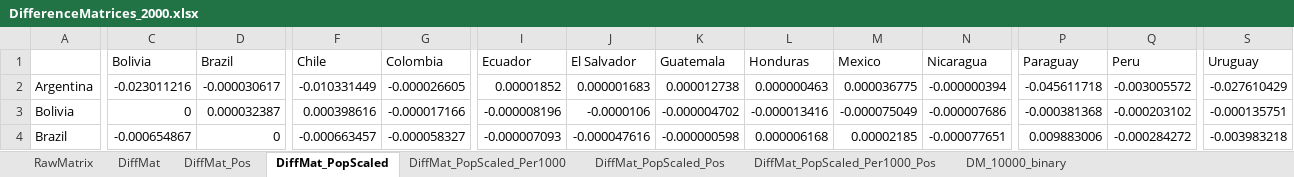
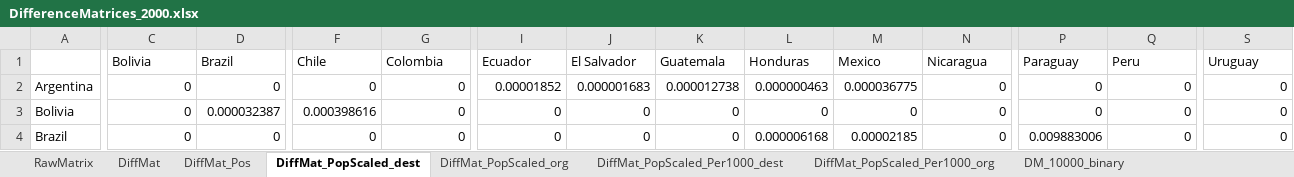
Before and after one commit to jthebl/MigrationAmericas_NetworkAnalysis, an Excel workbook: Immigration_Networks/MigrationData/Matrices/DifferenceMatrices_2000.xlsx, sheet DiffMat_PopScaled_dest, drawn as a sheet; only a part is shown, gaps mark what is left out; values as stored, in another font and other column widths than the file's, no borders; the diff covers the shown part only; the diff names each change by its address in the sheet, - before the commit and + after, or states it on an @@ line.

```diff
--- a/Immigration_Networks/MigrationData/Matrices/DifferenceMatrices_2000.xlsx (sheet DiffMat_PopScaled_dest)
+++ b/Immigration_Networks/MigrationData/Matrices/DifferenceMatrices_2000.xlsx (sheet DiffMat_PopScaled_dest)
-sheet tab: DiffMat_PopScaled
+sheet tab: DiffMat_PopScaled_dest
-sheet tab: DiffMat_PopScaled_Per1000
+sheet tab: DiffMat_PopScaled_org
-sheet tab: DiffMat_PopScaled_Pos
+sheet tab: DiffMat_PopScaled_Per1000_dest
-sheet tab: DiffMat_PopScaled_Per1000_Pos
+sheet tab: DiffMat_PopScaled_Per1000_org
-C2 (Bolivia): -0.023011216
+C2 (Bolivia): 0
-D2 (Brazil): -0.000030617
+D2 (Brazil): 0
-F2 (Chile): -0.010331449
+F2 (Chile): 0
-G2 (Colombia): -0.000026605
+G2 (Colombia): 0
-N2 (Nicaragua): -0.000000394
+N2 (Nicaragua): 0
-P2 (Paraguay): -0.045611718
+P2 (Paraguay): 0
-Q2 (Peru): -0.003005572
+Q2 (Peru): 0
-S2 (Uruguay): -0.027610429
+S2 (Uruguay): 0
-G3 (Colombia): -0.000017166
+G3 (Colombia): 0
-I3 (Ecuador): -0.000008196
+I3 (Ecuador): 0
-J3 (El Salvador): -0.0000106
+J3 (El Salvador): 0
-K3 (Guatemala): -0.000004702
+K3 (Guatemala): 0
-L3 (Honduras): -0.000013416
+L3 (Honduras): 0
-M3 (Mexico): -0.000075049
+M3 (Mexico): 0
-N3 (Nicaragua): -0.000007686
+N3 (Nicaragua): 0
-P3 (Paraguay): -0.000381368
+P3 (Paraguay): 0
-Q3 (Peru): -0.000203102
+Q3 (Peru): 0
-S3 (Uruguay): -0.000135751
+S3 (Uruguay): 0
-C4 (Bolivia): -0.000654867
+C4 (Bolivia): 0
-F4 (Chile): -0.000663457
+F4 (Chile): 0
-G4 (Colombia): -0.000058327
+G4 (Colombia): 0
-I4 (Ecuador): -0.000007093
+I4 (Ecuador): 0
-J4 (El Salvador): -0.000047616
+J4 (El Salvador): 0
-K4 (Guatemala): -0.000000598
+K4 (Guatemala): 0
-N4 (Nicaragua): -0.000077651
+N4 (Nicaragua): 0
-Q4 (Peru): -0.000284272
+Q4 (Peru): 0
-S4 (Uruguay): -0.003983218
+S4 (Uruguay): 0
```
Also changed, not shown: 142 edited cells elsewhere in this sheet, sheet DiffMat_PopScaled_org, sheet DiffMat_PopScaled_Per1000_org, sheet DiffMat_PopScaled_Per1000_dest, Immigration_Networks/MigrationData/Matrices/DifferenceMatrices_1990.xlsx, Immigration_Networks/MigrationData/Matrices/DifferenceMatrices_2010.xlsx, 2 other files.
